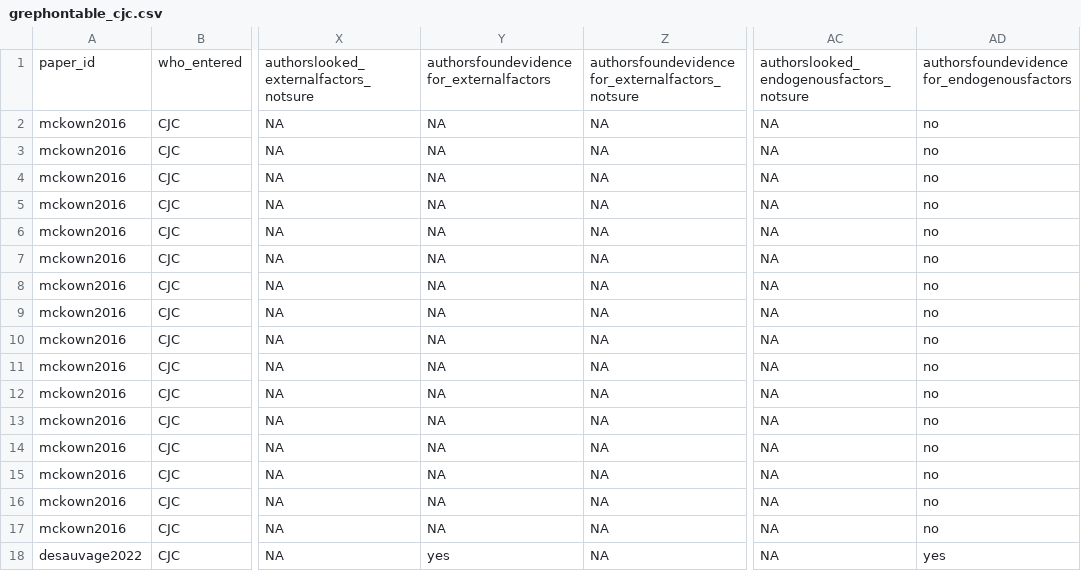
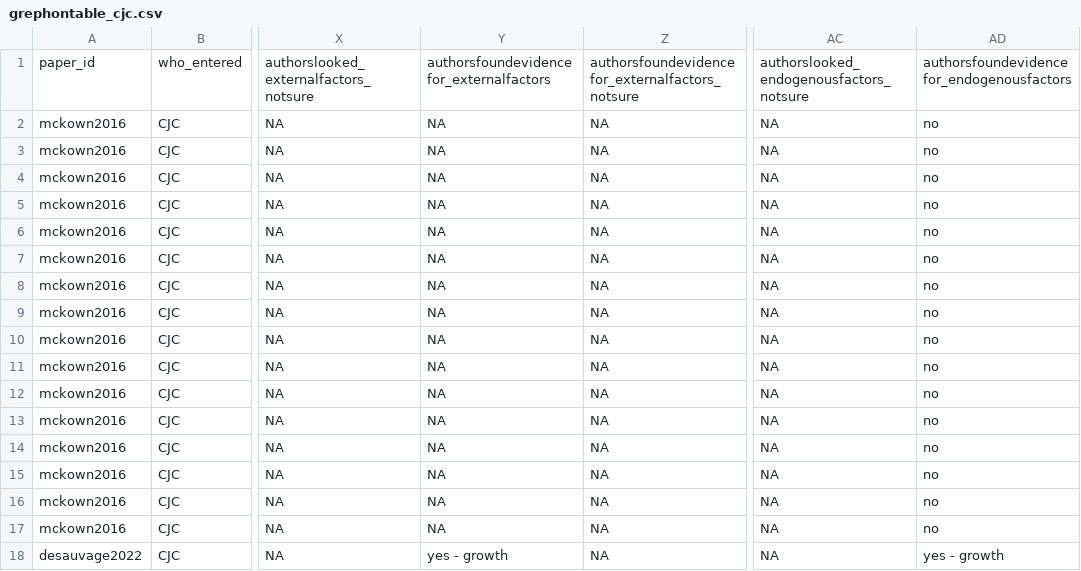
Before and after one commit to lizzieinvancouver/grephon, a CSV file: analyses/input/round2/grephontable_cjc.csv, drawn as a sheet; only a part is shown, gaps mark what is left out; the diff names each change by its address in the sheet, - before the commit and + after, or states it on an @@ line.

Commit message:
adding in round 3

```diff
--- a/analyses/input/round2/grephontable_cjc.csv
+++ b/analyses/input/round2/grephontable_cjc.csv
-Y18: yes
+Y18: yes - growth
-AD18: yes
+AD18: yes - growth
```
Also changed, not shown: 1 other file.
